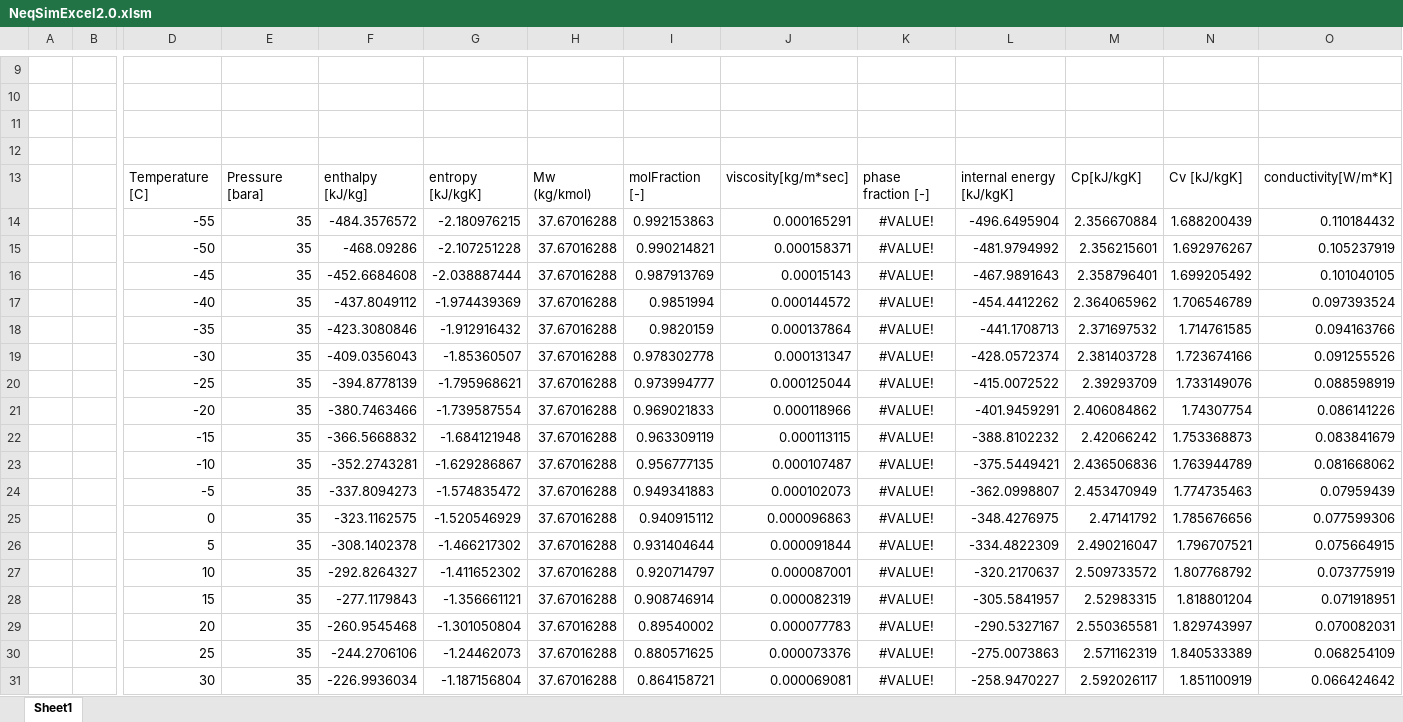
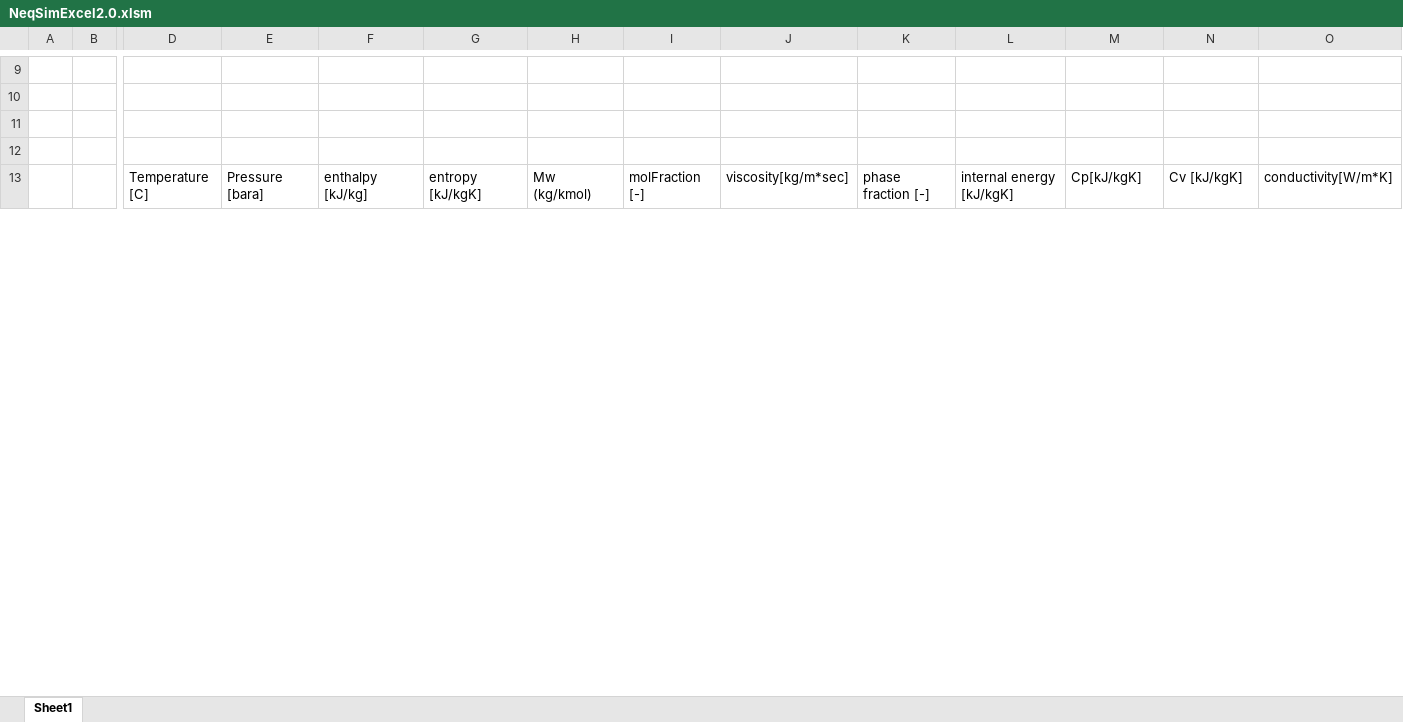
Before and after one commit to equinor/neqsimExcelCapeOpen, an Excel workbook: neqsimvba/neqsim2.0/NeqSimExcel2.0.xlsm, sheet Sheet1, drawn as a sheet; only a part is shown, gaps mark what is left out; values as stored, in another font and other column widths than the file's, no borders; charts and pictures not drawn; removed rows and columns are numbered as before the commit, all else as after; rows hold the shown columns only; the diff covers the shown part only; the diff names each change by its address in the sheet, - before the commit and + after, or states it on an @@ line.

Commit message:
Update NeqSimExcel2.0.xlsm

```diff
--- a/neqsimvba/neqsim2.0/NeqSimExcel2.0.xlsm (sheet Sheet1)
+++ b/neqsimvba/neqsim2.0/NeqSimExcel2.0.xlsm (sheet Sheet1)
-row 14:  |  | -55 | 35 | -484.3576572 | -2.180976215 | 37.67016288 | 0.992153863 | 0.000165291 | #VALUE! | -496.6495904 | 2.356670884 | 1.688200439 | 0.110184432
-row 15:  |  | -50 | 35 | -468.09286 | -2.107251228 | 37.67016288 | 0.990214821 | 0.000158371 | #VALUE! | -481.9794992 | 2.356215601 | 1.692976267 | 0.105237919
-row 16:  |  | -45 | 35 | -452.6684608 | -2.038887444 | 37.67016288 | 0.987913769 | 0.00015143 | #VALUE! | -467.9891643 | 2.358796401 | 1.699205492 | 0.101040105
-row 17:  |  | -40 | 35 | -437.8049112 | -1.974439369 | 37.67016288 | 0.9851994 | 0.000144572 | #VALUE! | -454.4412262 | 2.364065962 | 1.706546789 | 0.097393524
-row 18:  |  | -35 | 35 | -423.3080846 | -1.912916432 | 37.67016288 | 0.9820159 | 0.000137864 | #VALUE! | -441.1708713 | 2.371697532 | 1.714761585 | 0.094163766
-row 19:  |  | -30 | 35 | -409.0356043 | -1.85360507 | 37.67016288 | 0.978302778 | 0.000131347 | #VALUE! | -428.0572374 | 2.381403728 | 1.723674166 | 0.091255526
-row 20:  |  | -25 | 35 | -394.8778139 | -1.795968621 | 37.67016288 | 0.973994777 | 0.000125044 | #VALUE! | -415.0072522 | 2.39293709 | 1.733149076 | 0.088598919
-row 21:  |  | -20 | 35 | -380.7463466 | -1.739587554 | 37.67016288 | 0.969021833 | 0.000118966 | #VALUE! | -401.9459291 | 2.406084862 | 1.74307754 | 0.086141226
-row 22:  |  | -15 | 35 | -366.5668832 | -1.684121948 | 37.67016288 | 0.963309119 | 0.000113115 | #VALUE! | -388.8102232 | 2.42066242 | 1.753368873 | 0.083841679
-row 23:  |  | -10 | 35 | -352.2743281 | -1.629286867 | 37.67016288 | 0.956777135 | 0.000107487 | #VALUE! | -375.5449421 | 2.436506836 | 1.763944789 | 0.081668062
-row 24:  |  | -5 | 35 | -337.8094273 | -1.574835472 | 37.67016288 | 0.949341883 | 0.000102073 | #VALUE! | -362.0998807 | 2.453470949 | 1.774735463 | 0.07959439
-row 25:  |  | 0 | 35 | -323.1162575 | -1.520546929 | 37.67016288 | 0.940915112 | 0.000096863 | #VALUE! | -348.4276975 | 2.47141792 | 1.785676656 | 0.077599306
-row 26:  |  | 5 | 35 | -308.1402378 | -1.466217302 | 37.67016288 | 0.931404644 | 0.000091844 | #VALUE! | -334.4822309 | 2.490216047 | 1.796707521 | 0.075664915
-row 27:  |  | 10 | 35 | -292.8264327 | -1.411652302 | 37.67016288 | 0.920714797 | 0.000087001 | #VALUE! | -320.2170637 | 2.509733572 | 1.807768792 | 0.073775919
-row 28:  |  | 15 | 35 | -277.1179843 | -1.356661121 | 37.67016288 | 0.908746914 | 0.000082319 | #VALUE! | -305.5841957 | 2.52983315 | 1.818801204 | 0.071918951
-row 29:  |  | 20 | 35 | -260.9545468 | -1.301050804 | 37.67016288 | 0.89540002 | 0.000077783 | #VALUE! | -290.5327167 | 2.550365581 | 1.829743997 | 0.070082031
-row 30:  |  | 25 | 35 | -244.2706106 | -1.24462073 | 37.67016288 | 0.880571625 | 0.000073376 | #VALUE! | -275.0073863 | 2.571162319 | 1.840533389 | 0.068254109
-row 31:  |  | 30 | 35 | -226.9936034 | -1.187156804 | 37.67016288 | 0.864158721 | 0.000069081 | #VALUE! | -258.9470227 | 2.592026117 | 1.851100919 | 0.066424642
```
Also changed, not shown: 29 added rows and 11 removed rows elsewhere in this sheet, charts or pictures.
